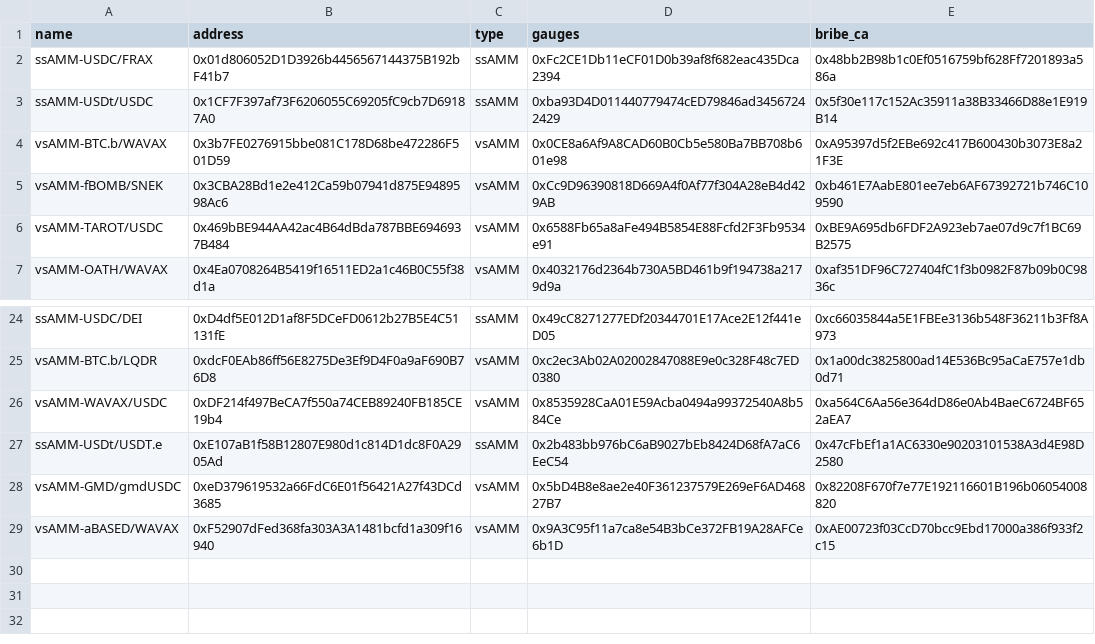
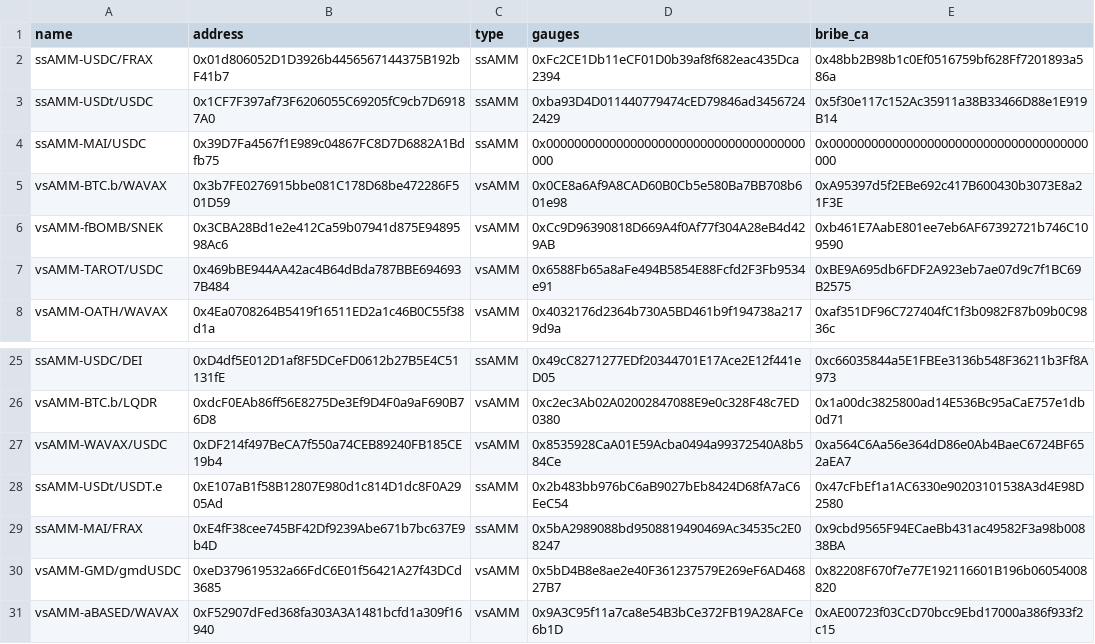
Before and after one commit to ALMIGHTYABE/SoliSnek-Data, a CSV file: data/ids_data.csv, drawn as a sheet; only a part is shown, gaps mark what is left out; the diff names each change by its address in the sheet, - before the commit and + after, or states it on an @@ line.

```diff
--- a/data/ids_data.csv
+++ b/data/ids_data.csv
+row 4: ssAMM-MAI/USDC | 0x39D7Fa4567f1E989c04867FC8D7D6882A1Bdfb75 | ssAMM | 0x0000000000000000000000000000000000000000 | 0x0000000000000000000000000000000000000000
+row 29: ssAMM-MAI/FRAX | 0xE4fF38cee745BF42Df9239Abe671b7bc637E9b4D | ssAMM | 0x5bA2989088bd9508819490469Ac34535c2E08247 | 0x9cbd9565F94ECaeBb431ac49582F3a98b00838BA
```
Also changed, not shown: 1 other file.
